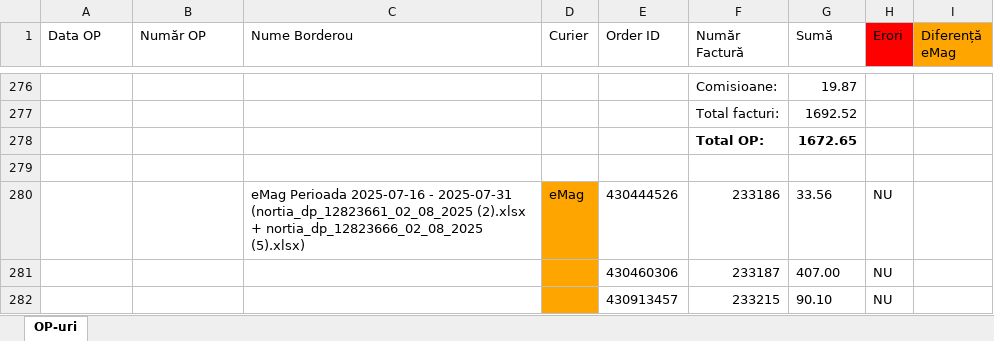
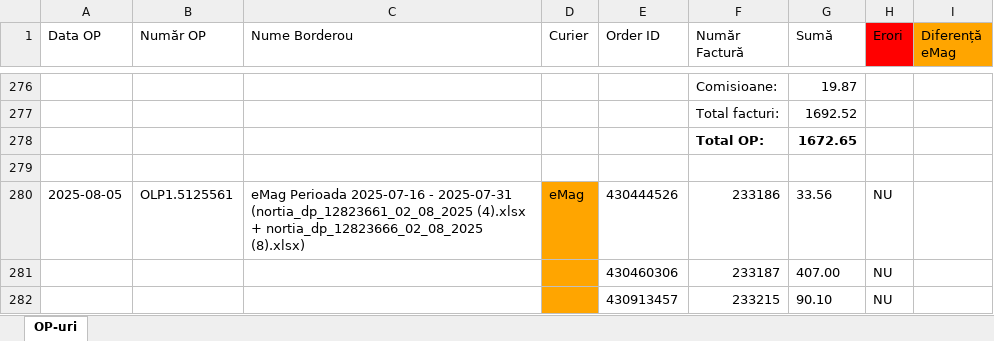
Before and after one commit to obsid2025/ULTIMATE-FACTURI-OBSID, an Excel workbook: 8_August/opuri_export.xlsx, sheet OP-uri, drawn as a sheet; only a part is shown, gaps mark what is left out; values as stored, in another font and other column widths than the file's, no borders; the diff covers the shown part only; the diff names each change by its address in the sheet, - before the commit and + after, or states it on an @@ line.

```diff
--- a/8_August/opuri_export.xlsx (sheet OP-uri)
+++ b/8_August/opuri_export.xlsx (sheet OP-uri)
-A280 (Data OP): (empty)
+A280 (Data OP): 2025-08-05
-B280 (Număr OP): (empty)
+B280 (Număr OP): OLP1.5125561
-C280 (Nume Borderou): …2025-07-31 (nortia_dp_12823661_02_08_2025 (2).xlsx + nortia_dp_12823666_02_08_2025 (5).xlsx)
+C280 (Nume Borderou): …2025-07-31 (nortia_dp_12823661_02_08_2025 (4).xlsx + nortia_dp_12823666_02_08_2025 (8).xlsx)
```
Also changed, not shown: 108 added rows and 2 edited cells elsewhere in this sheet, 8_August/eMag 2/nortia_dp_12823661_02_08_2025 (2).xlsx, 8_August/eMag 2/nortia_dp_12823666_02_08_2025 (5).xlsx, 19 other files.
